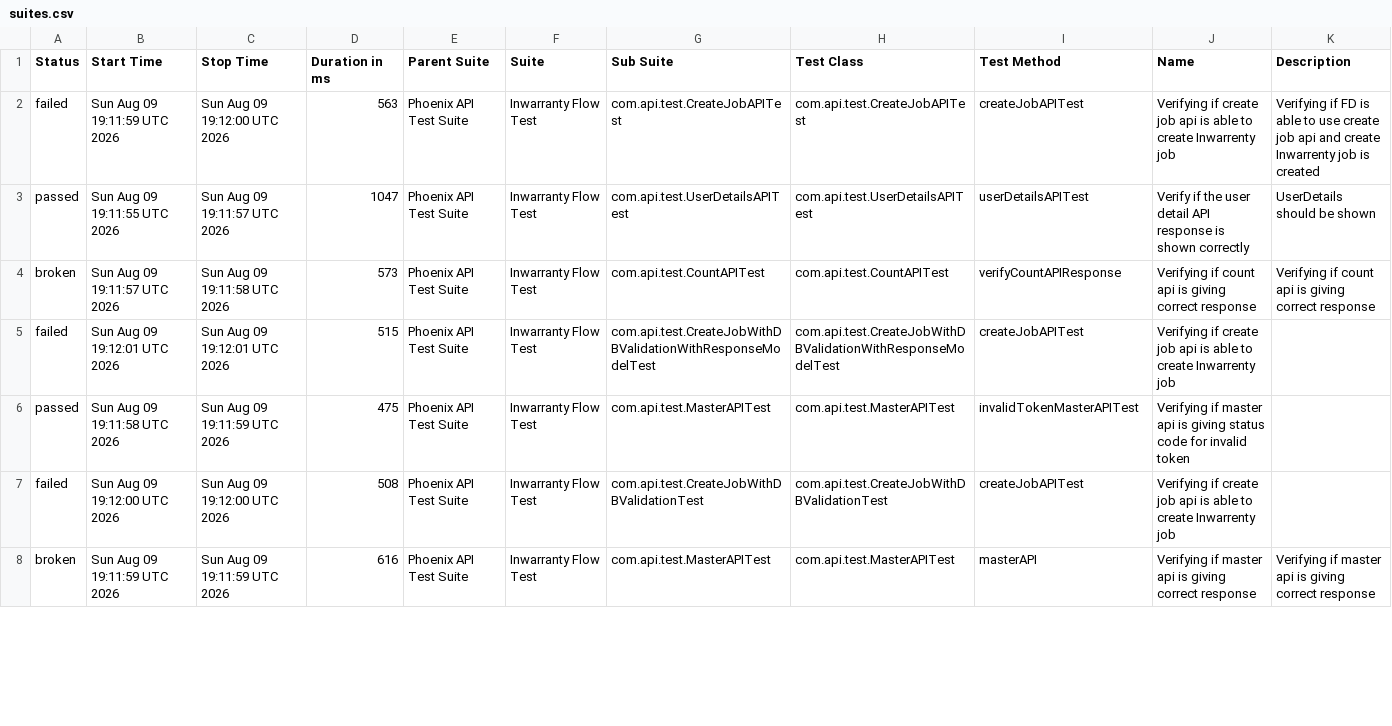
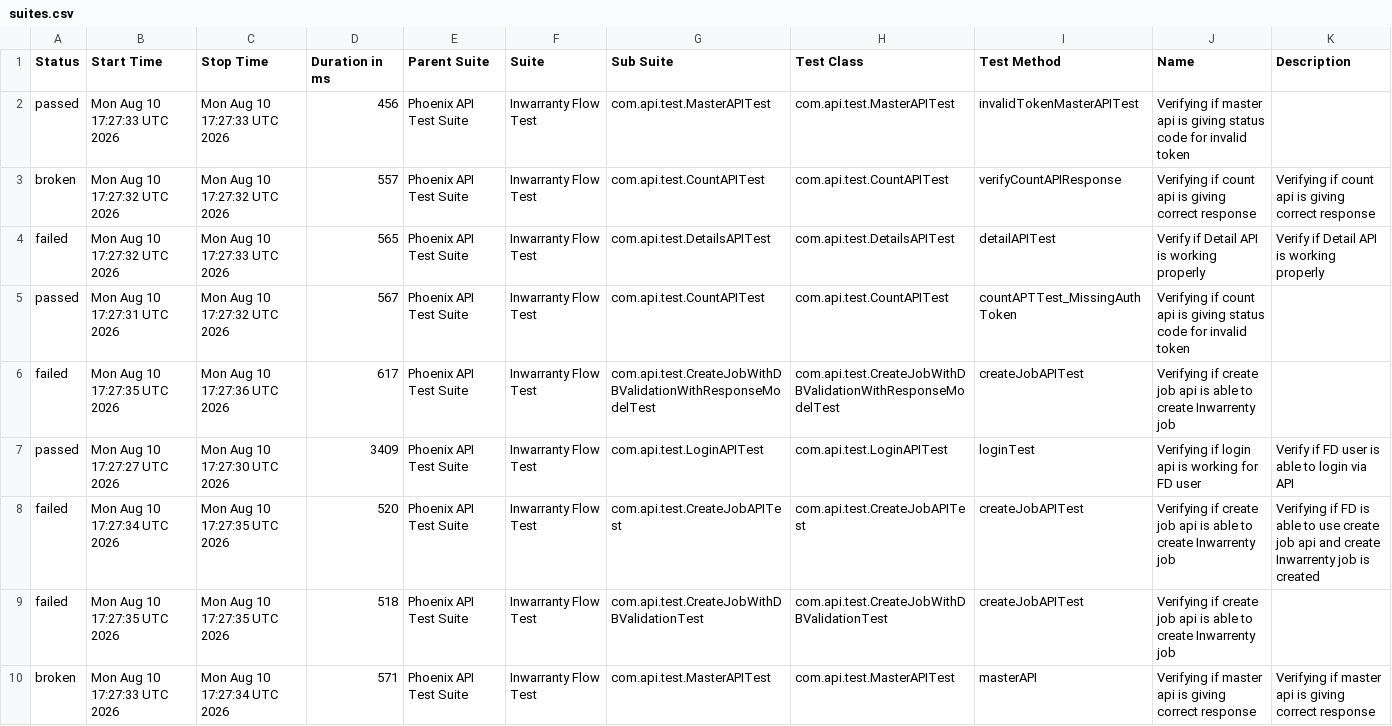
Before and after one commit to manasi7830/PhoneixTestAutomationFramework, a CSV file: data/suites.csv, drawn as a sheet; only a part is shown; the diff covers the shown part only.

```diff
--- a/data/suites.csv
+++ b/data/suites.csv
@@ -1,8 +1,10 @@
 "Status","Start Time","Stop Time","Duration in ms","Parent Suite","Suite","Sub Suite","Test Class","Test Method","Name","Description"
-"failed","Sun Aug 09 19:11:59 UTC 2026","Sun Aug 09 19:12:00 UTC 2026","563","Phoenix API Test Suite","Inwarranty Flow Test","com.api.test.CreateJobAPITest","com.api.test.CreateJobAPITest","createJobAPITest","Verifying if create job api is able to create Inwarrenty job","Verifying if  FD is able to use create job api and create Inwarrenty job is created"
-"passed","Sun Aug 09 19:11:55 UTC 2026","Sun Aug 09 19:11:57 UTC 2026","1047","Phoenix API Test Suite","Inwarranty Flow Test","com.api.test.UserDetailsAPITest","com.api.test.UserDetailsAPITest","userDetailsAPITest","Verify if the user detail API response is shown correctly","UserDetails should be shown"
-"broken","Sun Aug 09 19:11:57 UTC 2026","Sun Aug 09 19:11:58 UTC 2026","573","Phoenix API Test Suite","Inwarranty Flow Test","com.api.test.CountAPITest","com.api.test.CountAPITest","verifyCountAPIResponse","Verifying if count api is giving correct response","Verifying if count api is giving correct response"
-"failed","Sun Aug 09 19:12:01 UTC 2026","Sun Aug 09 19:12:01 UTC 2026","515","Phoenix API Test Suite","Inwarranty Flow Test","com.api.test.CreateJobWithDBValidationWithResponseModelTest","com.api.test.CreateJobWithDBValidationWithResponseModelTest","createJobAPITest","Verifying if create job api is able to create Inwarrenty job",""
-"passed","Sun Aug 09 19:11:58 UTC 2026","Sun Aug 09 19:11:59 UTC 2026","475","Phoenix API Test Suite","Inwarranty Flow Test","com.api.test.MasterAPITest","com.api.test.MasterAPITest","invalidTokenMasterAPITest","Verifying if master api is giving status code for invalid token ",""
-"failed","Sun Aug 09 19:12:00 UTC 2026","Sun Aug 09 19:12:00 UTC 2026","508","Phoenix API Test Suite","Inwarranty Flow Test","com.api.test.CreateJobWithDBValidationTest","com.api.test.CreateJobWithDBValidationTest","createJobAPITest","Verifying if create job api is able to create Inwarrenty job",""
-"broken","Sun Aug 09 19:11:59 UTC 2026","Sun Aug 09 19:11:59 UTC 2026","616","Phoenix API Test Suite","Inwarranty Flow Test","com.api.test.MasterAPITest","com.api.test.MasterAPITest","masterAPI","Verifying if master api is giving correct response","Verifying if master api is giving correct response"
+"passed","Mon Aug 10 17:27:33 UTC 2026","Mon Aug 10 17:27:33 UTC 2026","456","Phoenix API Test Suite","Inwarranty Flow Test","com.api.test.MasterAPITest","com.api.test.MasterAPITest","invalidTokenMasterAPITest","Verifying if master api is giving status code for invalid token ",""
+"broken","Mon Aug 10 17:27:32 UTC 2026","Mon Aug 10 17:27:32 UTC 2026","557","Phoenix API Test Suite","Inwarranty Flow Test","com.api.test.CountAPITest","com.api.test.CountAPITest","verifyCountAPIResponse","Verifying if count api is giving correct response","Verifying if count api is giving correct response"
+"failed","Mon Aug 10 17:27:32 UTC 2026","Mon Aug 10 17:27:33 UTC 2026","565","Phoenix API Test Suite","Inwarranty Flow Test","com.api.test.DetailsAPITest","com.api.test.DetailsAPITest","detailAPITest","Verify if Detail API is working properly","Verify if Detail API is working properly"
+"passed","Mon Aug 10 17:27:31 UTC 2026","Mon Aug 10 17:27:32 UTC 2026","567","Phoenix API Test Suite","Inwarranty Flow Test","com.api.test.CountAPITest","com.api.test.CountAPITest","countAPTTest_MissingAuthToken","Verifying if count api is giving status code for invalid token ",""
+"failed","Mon Aug 10 17:27:35 UTC 2026","Mon Aug 10 17:27:36 UTC 2026","617","Phoenix API Test Suite","Inwarranty Flow Test","com.api.test.CreateJobWithDBValidationWithResponseModelTest","com.api.test.CreateJobWithDBValidationWithResponseModelTest","createJobAPITest","Verifying if create job api is able to create Inwarrenty job",""
+"passed","Mon Aug 10 17:27:27 UTC 2026","Mon Aug 10 17:27:30 UTC 2026","3409","Phoenix API Test Suite","Inwarranty Flow Test","com.api.test.LoginAPITest","com.api.test.LoginAPITest","loginTest","Verifying if login api is working for FD user","Verify if FD user is able to login via API"
+"failed","Mon Aug 10 17:27:34 UTC 2026","Mon Aug 10 17:27:35 UTC 2026","520","Phoenix API Test Suite","Inwarranty Flow Test","com.api.test.CreateJobAPITest","com.api.test.CreateJobAPITest","createJobAPITest","Verifying if create job api is able to create Inwarrenty job","Verifying if  FD is able to use create job api and create Inwarrenty job is created"
+"failed","Mon Aug 10 17:27:35 UTC 2026","Mon Aug 10 17:27:35 UTC 2026","518","Phoenix API Test Suite","Inwarranty Flow Test","com.api.test.CreateJobWithDBValidationTest","com.api.test.CreateJobWithDBValidationTest","createJobAPITest","Verifying if create job api is able to create Inwarrenty job",""
+"broken","Mon Aug 10 17:27:33 UTC 2026","Mon Aug 10 17:27:34 UTC 2026","571","Phoenix API Test Suite","Inwarranty Flow Test","com.api.test.MasterAPITest","com.api.test.MasterAPITest","masterAPI","Verifying if master api is giving correct response","Verifying if master api is giving correct response"
```
Also changed, not shown: 2 removed rows and 8 edited cells elsewhere in this file, data/behaviors.csv, 58 other files.
